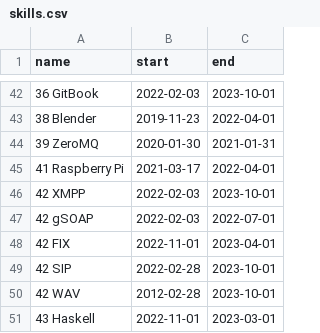
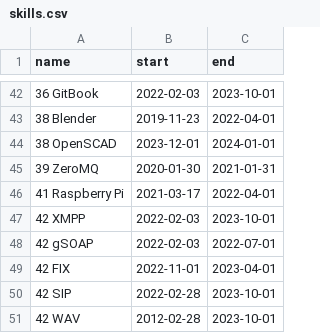
Before and after one commit to deanturpin/skills, a CSV file: skills.csv, drawn as a sheet; only a part is shown, gaps mark what is left out; the shorter side is filled out with more unchanged rows; the diff names each change by its address in the sheet, - before the commit and + after, or states it on an @@ line.

Commit message:
Minor change (reword)

```diff
--- a/skills.csv
+++ b/skills.csv
+row 44: 38 OpenSCAD | 2023-12-01 | 2024-01-01
```
